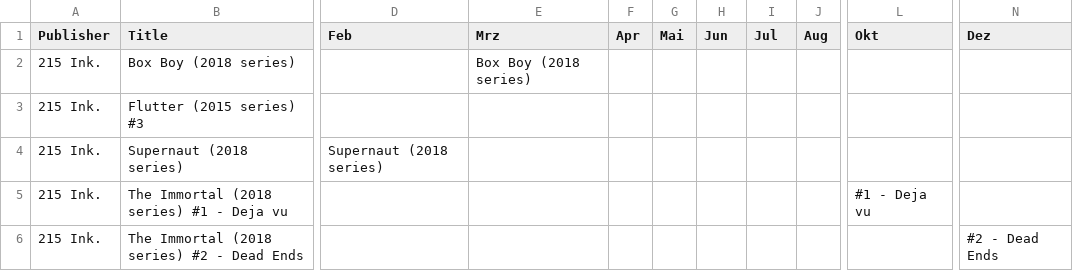
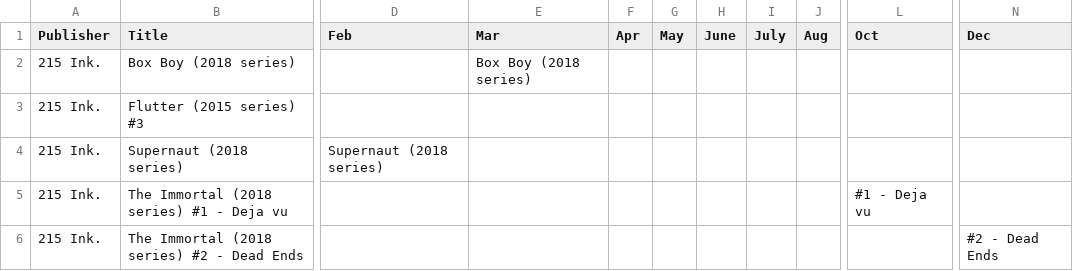
Before and after one commit to Glibberdatsch/Comiclists, a CSV file: Indie_2018.csv, drawn as a sheet; only a part is shown, gaps mark what is left out; the diff names each change by its address in the sheet, - before the commit and + after, or states it on an @@ line.

Commit message:
Add files via upload

```diff
--- a/Indie_2018.csv
+++ b/Indie_2018.csv
-E1: Mrz
+E1: Mar
-G1: Mai
+G1: May
-H1: Jun
+H1: June
-I1: Jul
+I1: July
-L1: Okt
+L1: Oct
-N1: Dez
+N1: Dec
```
